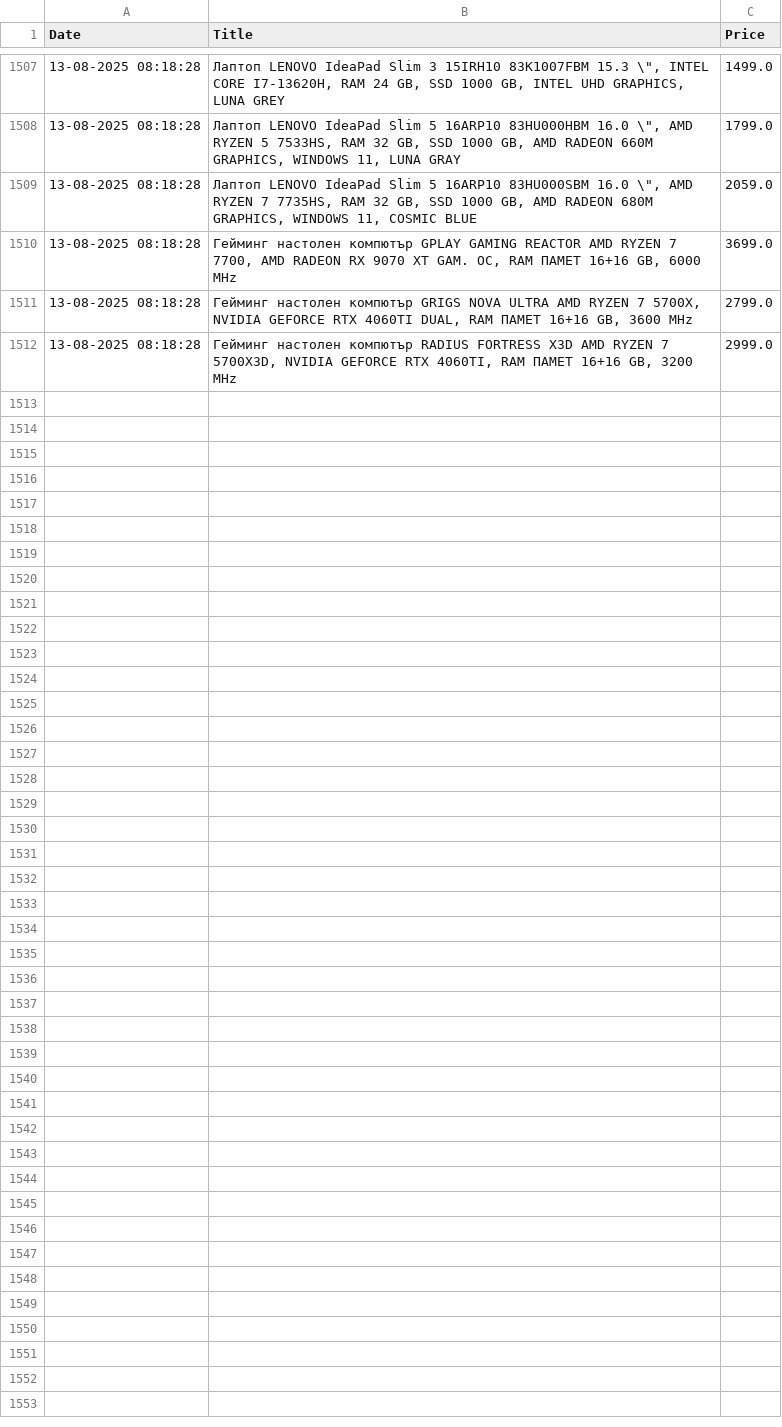
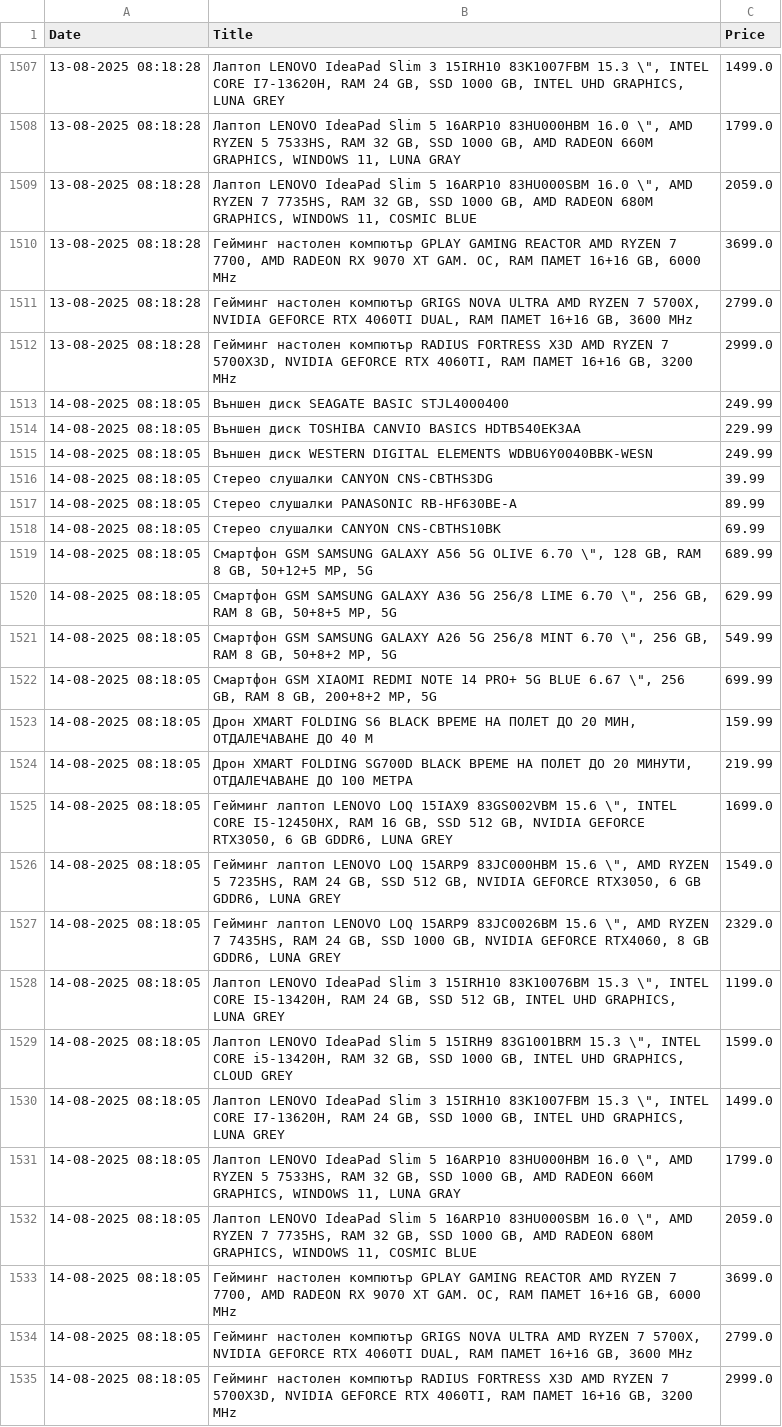
Before and after one commit to vislupus/price-tracker, a CSV file: data/hdd_data.csv, drawn as a sheet; only a part is shown, gaps mark what is left out.

```diff
--- a/data/hdd_data.csv
+++ b/data/hdd_data.csv
@@ -1512 +1512,24 @@ Date;Title;Price
 13-08-2025 08:18:28;Гейминг настолен компютър RADIUS FORTRESS X3D  AMD RYZEN 7 5700X3D, NVIDIA GEFORCE RTX 4060TI, RAM ПАМЕТ 16+16 GB, 3200 MHz;2999.0
+14-08-2025 08:18:05;Външен диск SEAGATE BASIC STJL4000400;249.99
+14-08-2025 08:18:05;Външен диск TOSHIBA CANVIO BASICS HDTB540EK3AA;229.99
+14-08-2025 08:18:05;Външен диск WESTERN DIGITAL ELEMENTS WDBU6Y0040BBK-WESN;249.99
+14-08-2025 08:18:05;Стерео слушалки CANYON CNS-CBTHS3DG;39.99
+14-08-2025 08:18:05;Стерео слушалки PANASONIC RB-HF630BE-A;89.99
+14-08-2025 08:18:05;Стерео слушалки CANYON CNS-CBTHS10BK;69.99
+14-08-2025 08:18:05;Смартфон GSM  SAMSUNG GALAXY A56 5G OLIVE  6.70 \", 128 GB, RAM 8 GB, 50+12+5 MP, 5G;689.99
+14-08-2025 08:18:05;Смартфон GSM  SAMSUNG GALAXY A36 5G 256/8 LIME  6.70 \", 256 GB, RAM 8 GB, 50+8+5 MP, 5G;629.99
+14-08-2025 08:18:05;Смартфон GSM  SAMSUNG GALAXY A26 5G 256/8 MINT  6.70 \", 256 GB, RAM 8 GB, 50+8+2 MP, 5G;549.99
+14-08-2025 08:18:05;Смартфон GSM  XIAOMI REDMI NOTE 14 PRO+ 5G BLUE  6.67 \", 256 GB, RAM 8 GB, 200+8+2 MP, 5G;699.99
+14-08-2025 08:18:05;Дрон XMART FOLDING S6 BLACK  ВРЕМЕ НА ПОЛЕТ ДО 20 МИН, ОТДАЛЕЧАВАНЕ ДО 40 М;159.99
+14-08-2025 08:18:05;Дрон XMART FOLDING SG700D BLACK  ВРЕМЕ НА ПОЛЕТ ДО 20 МИНУТИ, ОТДАЛЕЧАВАНЕ ДО 100 МЕТРА;219.99
+14-08-2025 08:18:05;Гейминг лаптоп LENOVO LOQ 15IAX9 83GS002VBM  15.6 \", INTEL CORE I5-12450HX, RAM 16 GB, SSD 512 GB, NVIDIA GEFORCE RTX3050, 6 GB GDDR6, LUNA GREY;1699.0
+14-08-2025 08:18:05;Гейминг лаптоп LENOVO LOQ 15ARP9 83JC000HBM  15.6 \", AMD RYZEN 5 7235HS, RAM 24 GB, SSD 512 GB, NVIDIA GEFORCE RTX3050, 6 GB GDDR6, LUNA GREY;1549.0
+14-08-2025 08:18:05;Гейминг лаптоп LENOVO LOQ 15ARP9 83JC0026BM  15.6 \", AMD RYZEN 7 7435HS, RAM 24 GB, SSD 1000 GB, NVIDIA GEFORCE RTX4060, 8 GB GDDR6, LUNA GREY;2329.0
+14-08-2025 08:18:05;Лаптоп LENOVO IdeaPad Slim 3 15IRH10 83K10076BM  15.3 \", INTEL CORE I5-13420H, RAM 24 GB, SSD 512 GB, INTEL UHD GRAPHICS, LUNA GREY;1199.0
+14-08-2025 08:18:05;Лаптоп LENOVO IdeaPad Slim 5 15IRH9 83G1001BRM  15.3 \", INTEL CORE i5-13420H, RAM 32 GB, SSD 1000 GB, INTEL UHD GRAPHICS, CLOUD GREY;1599.0
+14-08-2025 08:18:05;Лаптоп LENOVO IdeaPad Slim 3 15IRH10 83K1007FBM  15.3 \", INTEL CORE I7-13620H, RAM 24 GB, SSD 1000 GB, INTEL UHD GRAPHICS, LUNA GREY;1499.0
+14-08-2025 08:18:05;Лаптоп LENOVO IdeaPad Slim 5 16ARP10 83HU000HBM  16.0 \", AMD RYZEN 5 7533HS, RAM 32 GB, SSD 1000 GB, AMD RADEON 660M GRAPHICS, WINDOWS 11, LUNA GRAY;1799.0
+14-08-2025 08:18:05;Лаптоп LENOVO IdeaPad Slim 5 16ARP10 83HU000SBM  16.0 \", AMD RYZEN 7 7735HS, RAM 32 GB, SSD 1000 GB, AMD RADEON 680M GRAPHICS, WINDOWS 11, COSMIC BLUE;2059.0
+14-08-2025 08:18:05;Гейминг настолен компютър GPLAY GAMING REACTOR  AMD RYZEN 7 7700, AMD RADEON RX 9070 XT GAM. OC, RAM ПАМЕТ 16+16 GB, 6000 MHz;3699.0
+14-08-2025 08:18:05;Гейминг настолен компютър GRIGS NOVA ULTRA  AMD RYZEN 7 5700X, NVIDIA GEFORCE RTX 4060TI DUAL, RAM ПАМЕТ 16+16 GB, 3600 MHz;2799.0
+14-08-2025 08:18:05;Гейминг настолен компютър RADIUS FORTRESS X3D  AMD RYZEN 7 5700X3D, NVIDIA GEFORCE RTX 4060TI, RAM ПАМЕТ 16+16 GB, 3200 MHz;2999.0
```
